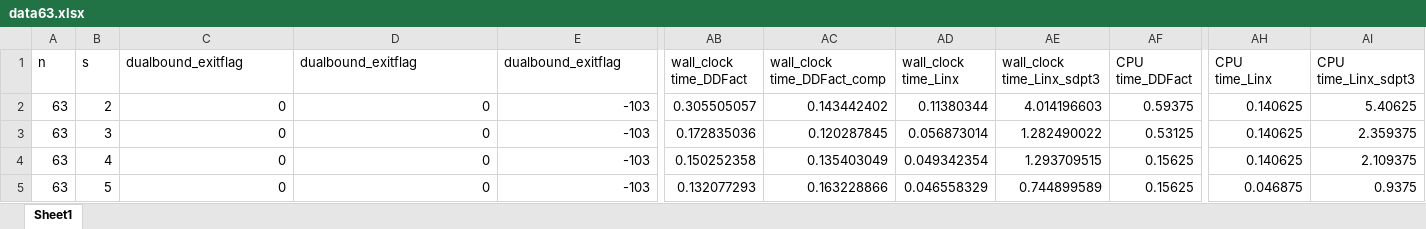
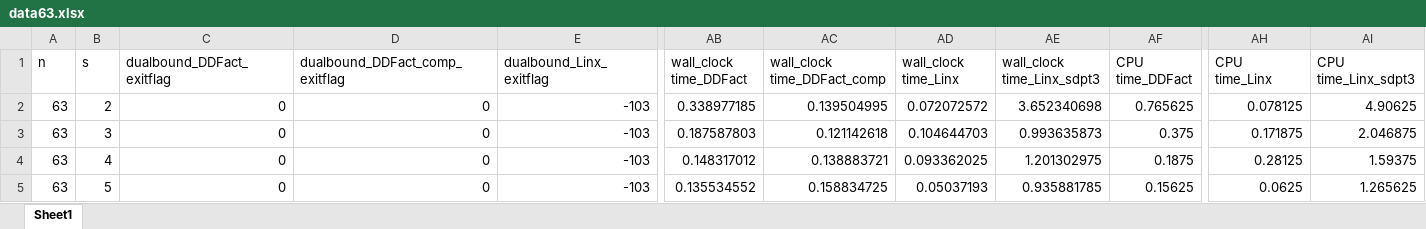
Before and after one commit to zhongzhuchen/Factorization, an Excel workbook: Results/data63.xlsx, sheet Sheet1, drawn as a sheet; only a part is shown, gaps mark what is left out; values as stored, in another font and other column widths than the file's, no borders; charts and pictures not drawn; the diff covers the shown part only; the diff names each change by its address in the sheet, - before the commit and + after, or states it on an @@ line.

```diff
--- a/Results/data63.xlsx (sheet Sheet1)
+++ b/Results/data63.xlsx (sheet Sheet1)
-C1: dualbound_exitflag
+C1: dualbound_DDFact_exitflag
-D1: dualbound_exitflag
+D1: dualbound_DDFact_comp_exitflag
-E1: dualbound_exitflag
+E1: dualbound_Linx_exitflag
-AB2 (wall_clock time_DDFact): 0.305505057
+AB2 (wall_clock time_DDFact): 0.338977185
-AC2 (wall_clock time_DDFact_comp): 0.143442402
+AC2 (wall_clock time_DDFact_comp): 0.139504995
-AD2 (wall_clock time_Linx): 0.11380344
+AD2 (wall_clock time_Linx): 0.072072572
-AE2 (wall_clock time_Linx_sdpt3): 4.014196603
+AE2 (wall_clock time_Linx_sdpt3): 3.652340698
-AF2 (CPU time_DDFact): 0.59375
+AF2 (CPU time_DDFact): 0.765625
-AH2 (CPU time_Linx): 0.140625
+AH2 (CPU time_Linx): 0.078125
-AI2 (CPU time_Linx_sdpt3): 5.40625
+AI2 (CPU time_Linx_sdpt3): 4.90625
-AB3 (wall_clock time_DDFact): 0.172835036
+AB3 (wall_clock time_DDFact): 0.187587803
-AC3 (wall_clock time_DDFact_comp): 0.120287845
+AC3 (wall_clock time_DDFact_comp): 0.121142618
-AD3 (wall_clock time_Linx): 0.056873014
+AD3 (wall_clock time_Linx): 0.104644703
-AE3 (wall_clock time_Linx_sdpt3): 1.282490022
+AE3 (wall_clock time_Linx_sdpt3): 0.993635873
-AF3 (CPU time_DDFact): 0.53125
+AF3 (CPU time_DDFact): 0.375
-AH3 (CPU time_Linx): 0.140625
+AH3 (CPU time_Linx): 0.171875
-AI3 (CPU time_Linx_sdpt3): 2.359375
+AI3 (CPU time_Linx_sdpt3): 2.046875
-AB4 (wall_clock time_DDFact): 0.150252358
+AB4 (wall_clock time_DDFact): 0.148317012
-AC4 (wall_clock time_DDFact_comp): 0.135403049
+AC4 (wall_clock time_DDFact_comp): 0.138883721
-AD4 (wall_clock time_Linx): 0.049342354
+AD4 (wall_clock time_Linx): 0.093362025
-AE4 (wall_clock time_Linx_sdpt3): 1.293709515
+AE4 (wall_clock time_Linx_sdpt3): 1.201302975
-AF4 (CPU time_DDFact): 0.15625
+AF4 (CPU time_DDFact): 0.1875
-AH4 (CPU time_Linx): 0.140625
+AH4 (CPU time_Linx): 0.28125
-AI4 (CPU time_Linx_sdpt3): 2.109375
+AI4 (CPU time_Linx_sdpt3): 1.59375
-AB5 (wall_clock time_DDFact): 0.132077293
+AB5 (wall_clock time_DDFact): 0.135534552
-AC5 (wall_clock time_DDFact_comp): 0.163228866
+AC5 (wall_clock time_DDFact_comp): 0.158834725
-AD5 (wall_clock time_Linx): 0.046558329
+AD5 (wall_clock time_Linx): 0.05037193
-AE5 (wall_clock time_Linx_sdpt3): 0.744899589
+AE5 (wall_clock time_Linx_sdpt3): 0.935881785
-AH5 (CPU time_Linx): 0.046875
+AH5 (CPU time_Linx): 0.0625
-AI5 (CPU time_Linx_sdpt3): 0.9375
+AI5 (CPU time_Linx_sdpt3): 1.265625
```
Also changed, not shown: 1 removed row and 438 edited cells elsewhere in this sheet, charts or pictures, Results/data90.xlsx, 13 other files.
